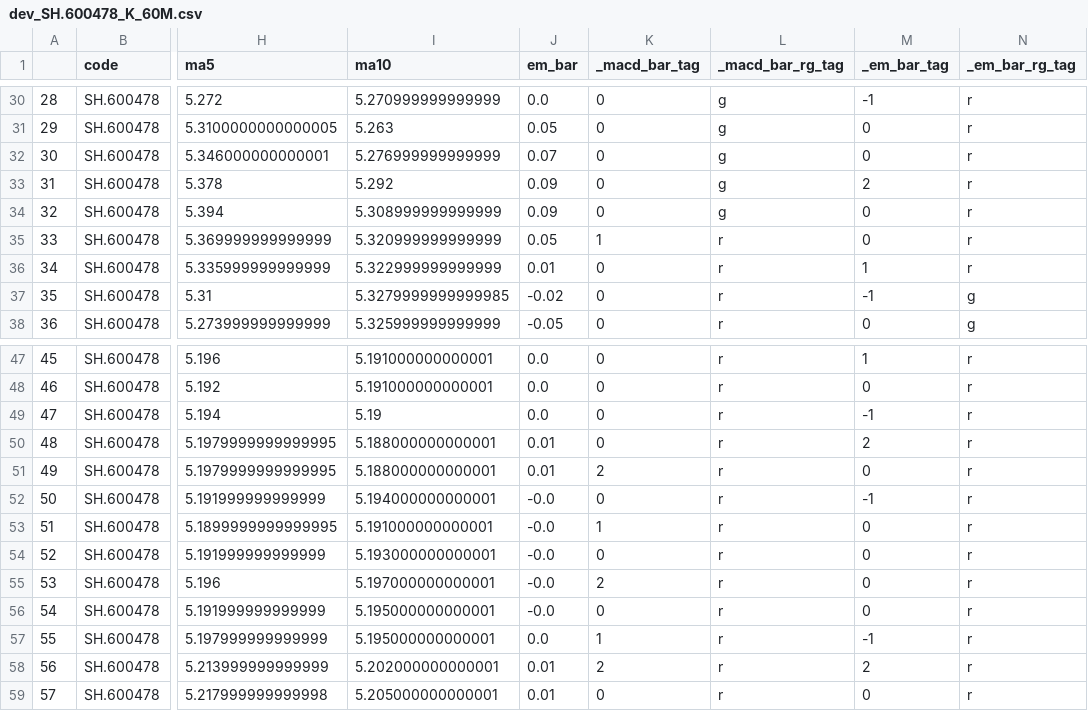
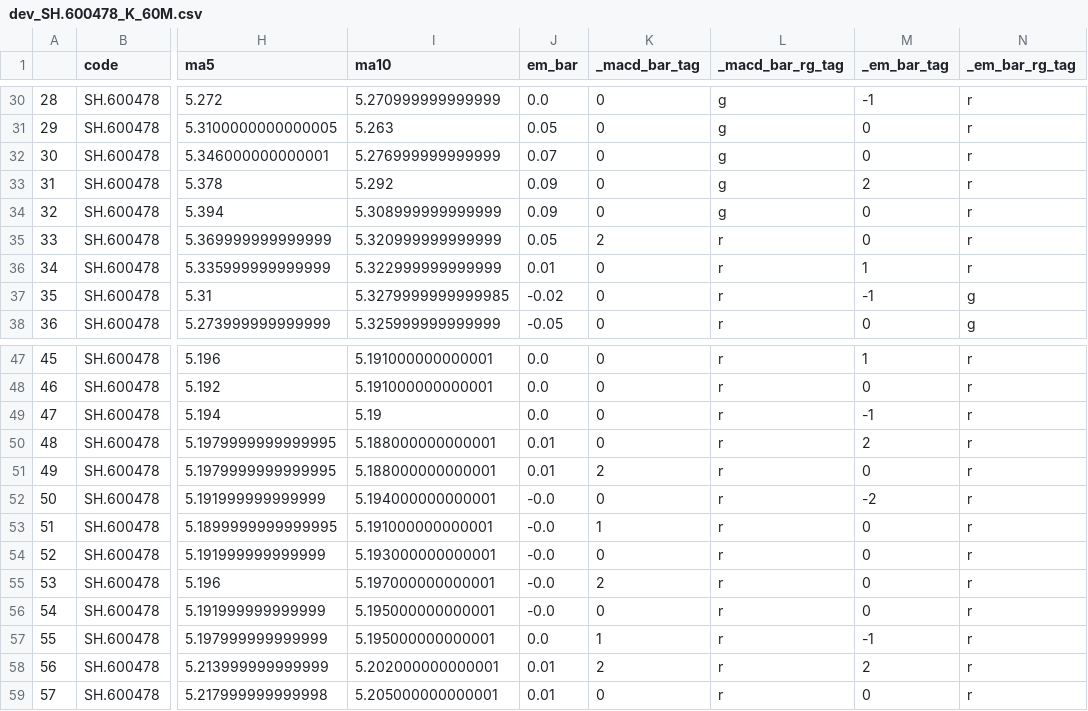
Before and after one commit to drunkpig/quantapp, a CSV file: data/dev_SH.600478_K_60M.csv, drawn as a sheet; only a part is shown, gaps mark what is left out; the diff names each change by its address in the sheet, - before the commit and + after, or states it on an @@ line.

```diff
--- a/data/dev_SH.600478_K_60M.csv
+++ b/data/dev_SH.600478_K_60M.csv
-K35 (_macd_bar_tag): 1
+K35 (_macd_bar_tag): 2
-M52 (_em_bar_tag): -1
+M52 (_em_bar_tag): -2
```
Also changed, not shown: data/dev_SH.600478_K_15M.csv, data/dev_SH.600478_K_30M.csv, 5 other files.
